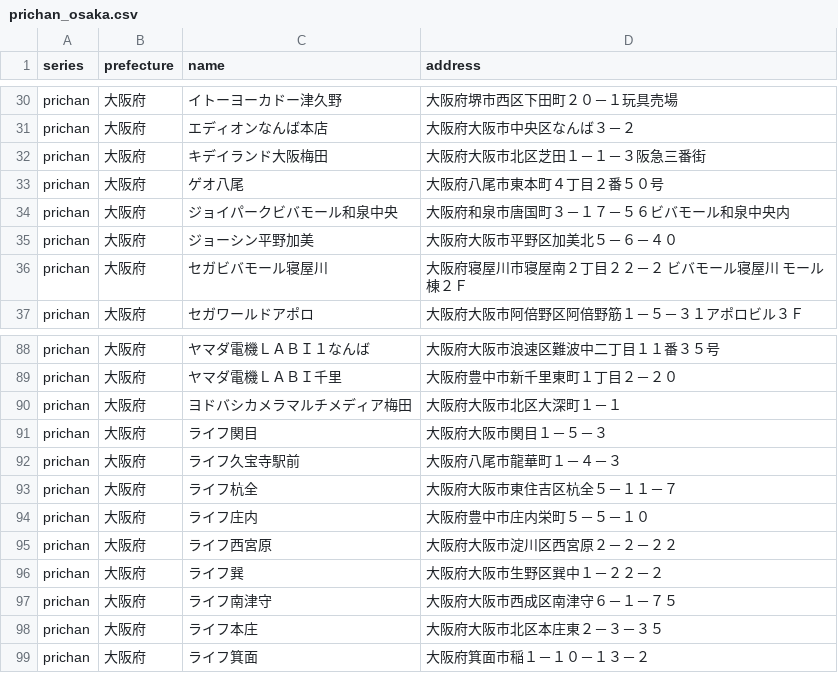
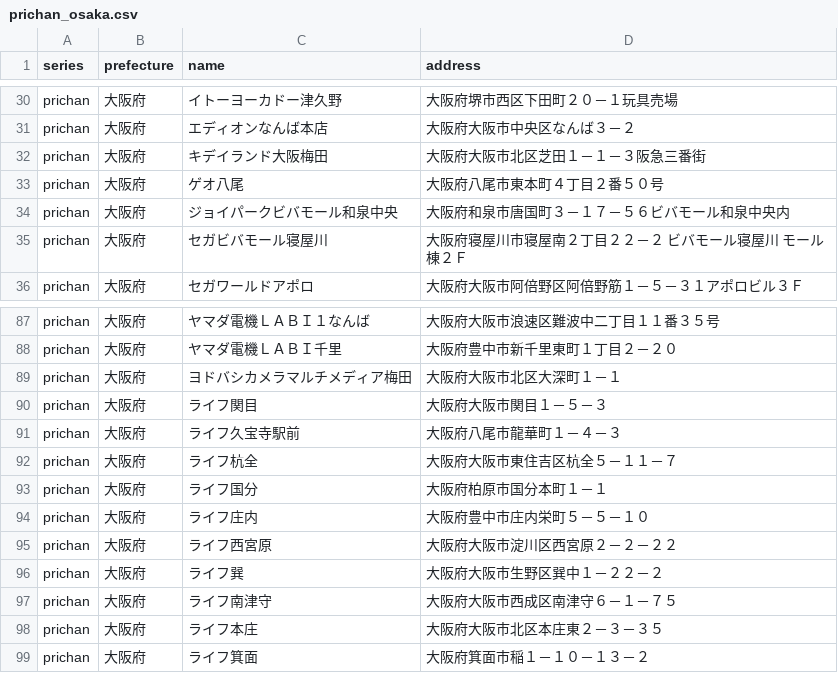
Before and after one commit to prickathon/prismdb, a CSV file: _data/shop/prichan_osaka.csv, drawn as a sheet; only a part is shown, gaps mark what is left out.

Commit message:
[create-pull-request] automated change

```diff
--- a/_data/shop/prichan_osaka.csv
+++ b/_data/shop/prichan_osaka.csv
@@ -34,3 +34,2 @@ prichan,大阪府,ゲオ八尾,大阪府八尾市東本町４丁目２番５０
 prichan,大阪府,ジョイパークビバモール和泉中央,大阪府和泉市唐国町３－１７－５６ビバモール和泉中央内
-prichan,大阪府,ジョーシン平野加美,大阪府大阪市平野区加美北５－６－４０
 prichan,大阪府,セガビバモール寝屋川,大阪府寝屋川市寝屋南２丁目２２－２　ビバモール寝屋川　モール棟２Ｆ
@@ -93,2 +92,3 @@ prichan,大阪府,ライフ久宝寺駅前,大阪府八尾市龍華町１－４
 prichan,大阪府,ライフ杭全,大阪府大阪市東住吉区杭全５－１１－７
+prichan,大阪府,ライフ国分,大阪府柏原市国分本町１－１
 prichan,大阪府,ライフ庄内,大阪府豊中市庄内栄町５－５－１０
```
